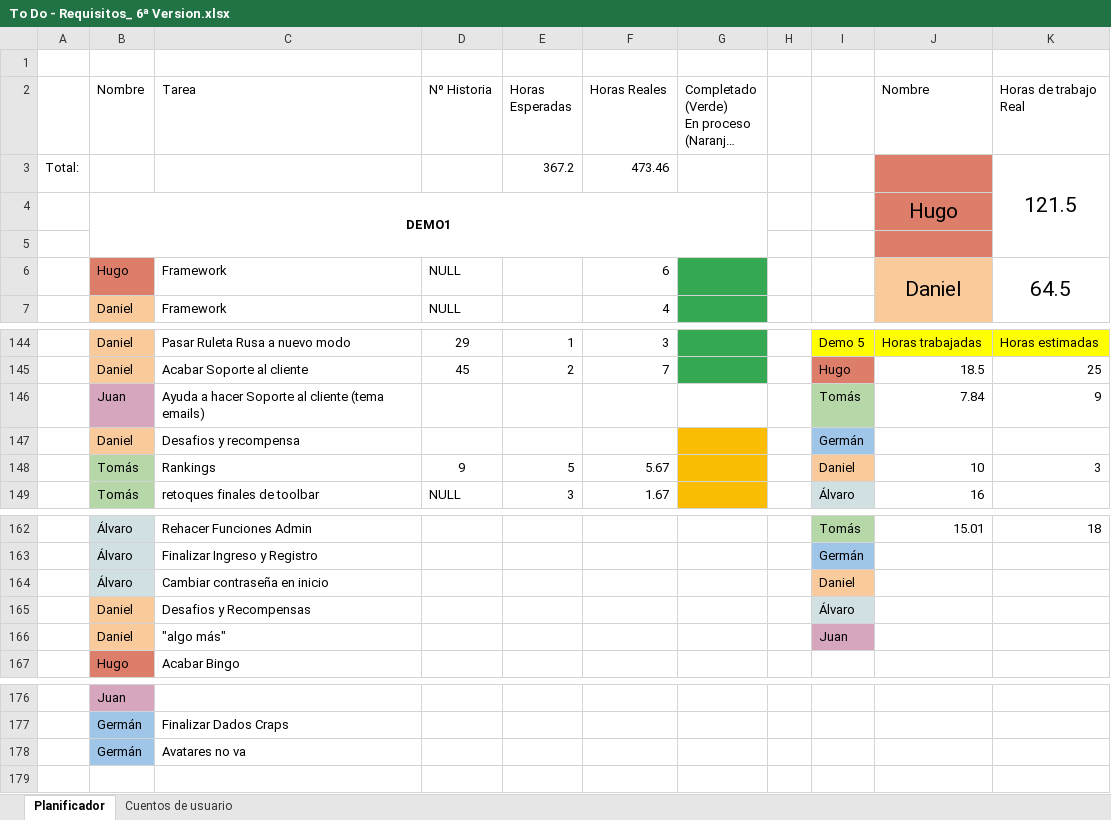
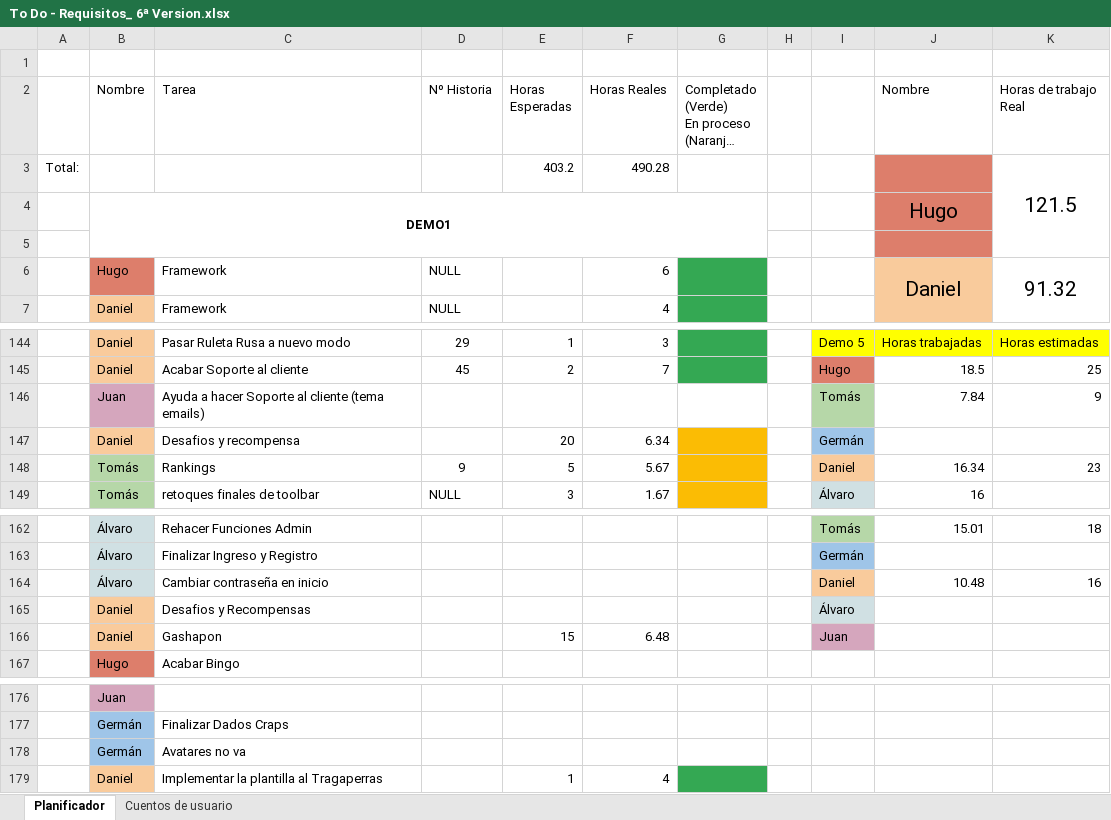
Before and after one commit to DonJuanFederico/Konguitos_Casino, an Excel workbook: Documentación/To Do - Requisitos_ 6ª Version.xlsx, sheet Planificador, drawn as a sheet; only a part is shown, gaps mark what is left out; long unchanged cells end in …; values as stored, in another font and other column widths than the file's, no borders; charts and pictures not drawn; removed rows and columns are numbered as before the commit, all else as after; the diff names each change by its address in the sheet, - before the commit and + after, or states it on an @@ line.

Commit message:
Excel de horas ajustadas version 6 si alguien me lo cambia...

```diff
--- a/Documentación/To Do - Requisitos_ 6ª Version.xlsx (sheet Planificador)
+++ b/Documentación/To Do - Requisitos_ 6ª Version.xlsx (sheet Planificador)
-E3 (Horas Esperadas): 367.2
+E3 (Horas Esperadas): 403.2
-F3 (Horas Reales): 473.46
+F3 (Horas Reales): 490.28
-K6 (Horas de trabajo Real): 64.5
+K6 (Horas de trabajo Real): 91.32
-E147 (Horas Esperadas): (empty)
+E147 (Horas Esperadas): 20
-F147 (Horas Reales): (empty)
+F147 (Horas Reales): 6.34
-J148 (Nombre): 10
+J148 (Nombre): 16.34
-K148 (Horas de trabajo Real): 3
+K148 (Horas de trabajo Real): 23
-J164 (Nombre): (empty)
+J164 (Nombre): 10.48
-K164 (Horas de trabajo Real): (empty)
+K164 (Horas de trabajo Real): 16
-row 166:  | Daniel | "algo más" |  |  |  |  |  | Juan
+row 166:  | Daniel | Gashapon |  | 15 | 6.48 |  |  | Juan
+row 179:  | Daniel | Implementar la plantilla al Tragaperras |  | 1 | 4
```
